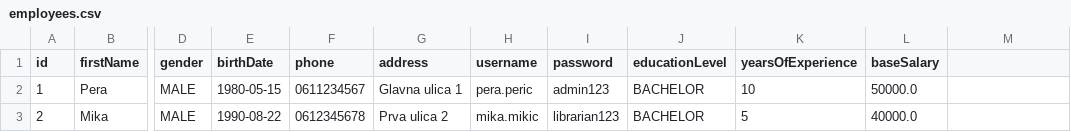
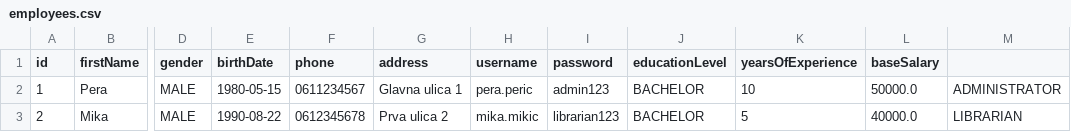
Before and after one commit to AStroCvijo/library-java-oop, a CSV file: data/employees.csv, drawn as a sheet; only a part is shown, gaps mark what is left out; the diff names each change by its address in the sheet, - before the commit and + after, or states it on an @@ line.

```diff
--- a/data/employees.csv
+++ b/data/employees.csv
-M2: (empty)
+M2: ADMINISTRATOR
-M3: (empty)
+M3: LIBRARIAN
```
Also changed, not shown: data/books.csv, data/members.csv, 13 other files.
